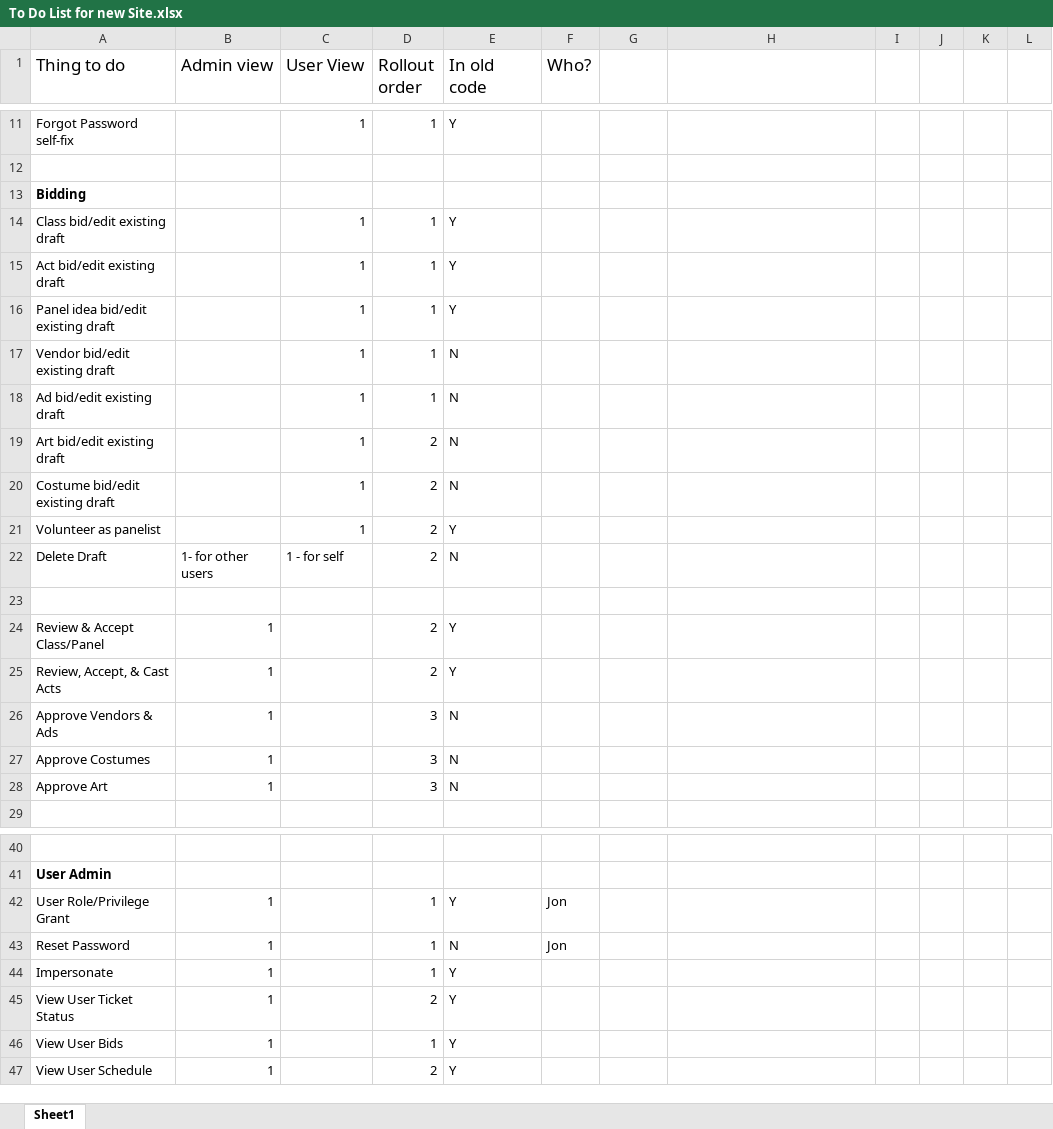
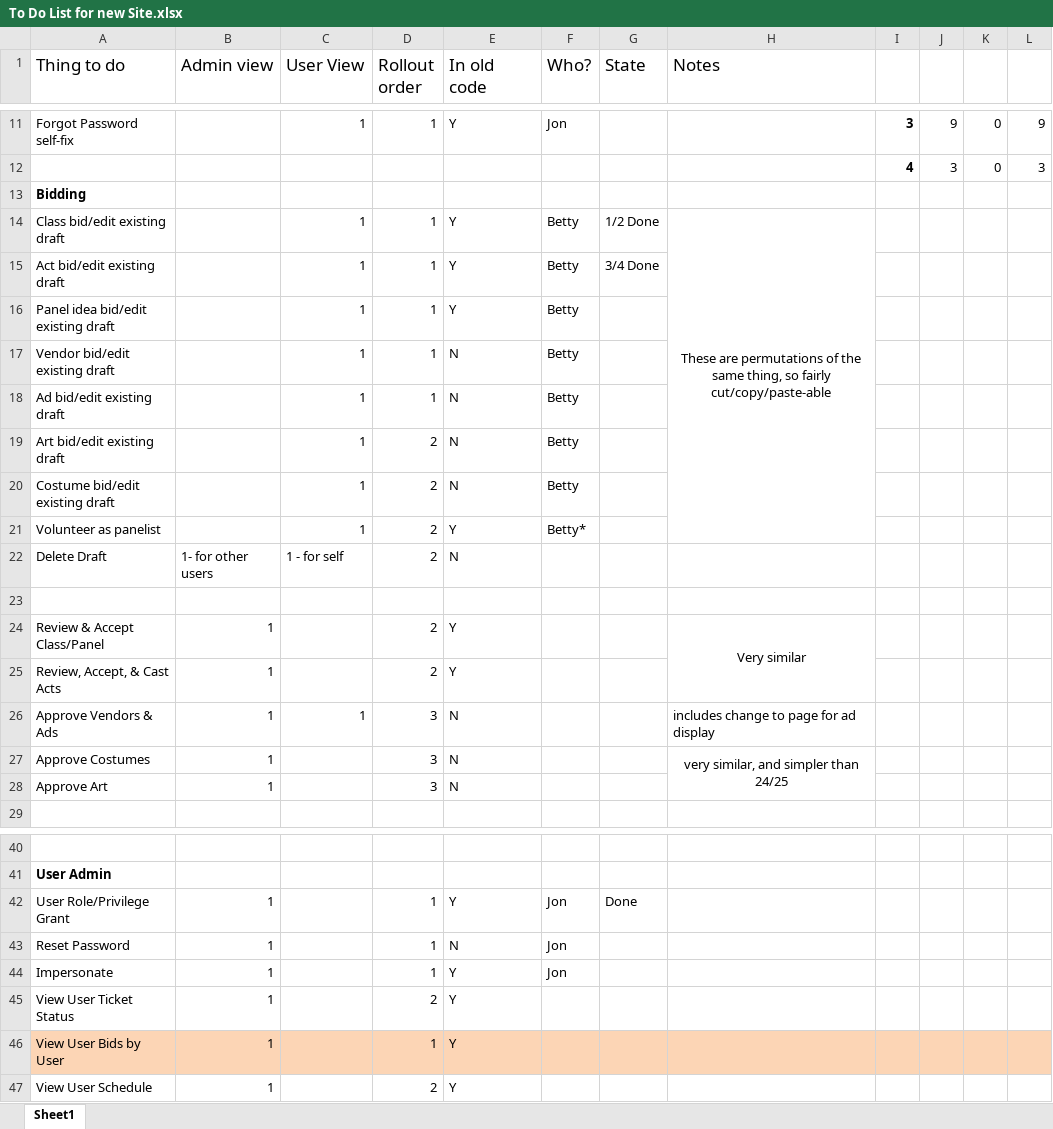
Before and after one commit to bethlakshmi/GBE2, an Excel workbook: To Do List for new Site.xlsx, sheet Sheet1, drawn as a sheet; only a part is shown, gaps mark what is left out; values as stored, in another font and other column widths than the file's, no borders; the diff covers the shown part only; the diff names each change by its address in the sheet, - before the commit and + after, or states it on an @@ line.

```diff
--- a/To Do List for new Site.xlsx (sheet Sheet1)
+++ b/To Do List for new Site.xlsx (sheet Sheet1)
-G1: (empty)
+G1: State
-H1: (empty)
+H1: Notes
-F11 (Who?): (empty)
+F11 (Who?): Jon
-I11: (empty)
+I11: 3
-J11: (empty)
+J11: 9
-K11: (empty)
+K11: 0
-L11: (empty)
+L11: 9
-row 12: (empty)
+row 12:  |  |  |  |  |  |  |  | 4 | 3 | 0 | 3
-F14:F20 (Who?): (empty)
+F14:F20 (Who?): Betty
-G14 (State): (empty)
+G14 (State): 1/2 Done
-H14 (Notes): (empty)
+H14 (Notes): These are permutations of the same thing, so fairly cut/copy/paste-able
+H14:H21 merged
-G15 (State): (empty)
+G15 (State): 3/4 Done
-F21 (Who?): (empty)
+F21 (Who?): Betty*
-H24 (Notes): (empty)
+H24 (Notes): Very similar
+H24:H25 merged
-C26 (User View): (empty)
+C26 (User View): 1
-H26 (Notes): (empty)
+H26 (Notes): includes change to page for ad display
-H27 (Notes): (empty)
+H27 (Notes): very similar, and simpler than 24/25
+H27:H28 merged
-G42 (State): (empty)
+G42 (State): Done
-F44 (Who?): (empty)
+F44 (Who?): Jon
-A46 (Thing to do): View User Bids
+A46 (Thing to do): View User Bids by User
-A46:L46 fill: none
+A46:L46 fill: #FCD5B5
```
Also changed, not shown: 1 added row, 1 removed row, 32 edited cells and cell formats elsewhere in this sheet, 12 other files.
